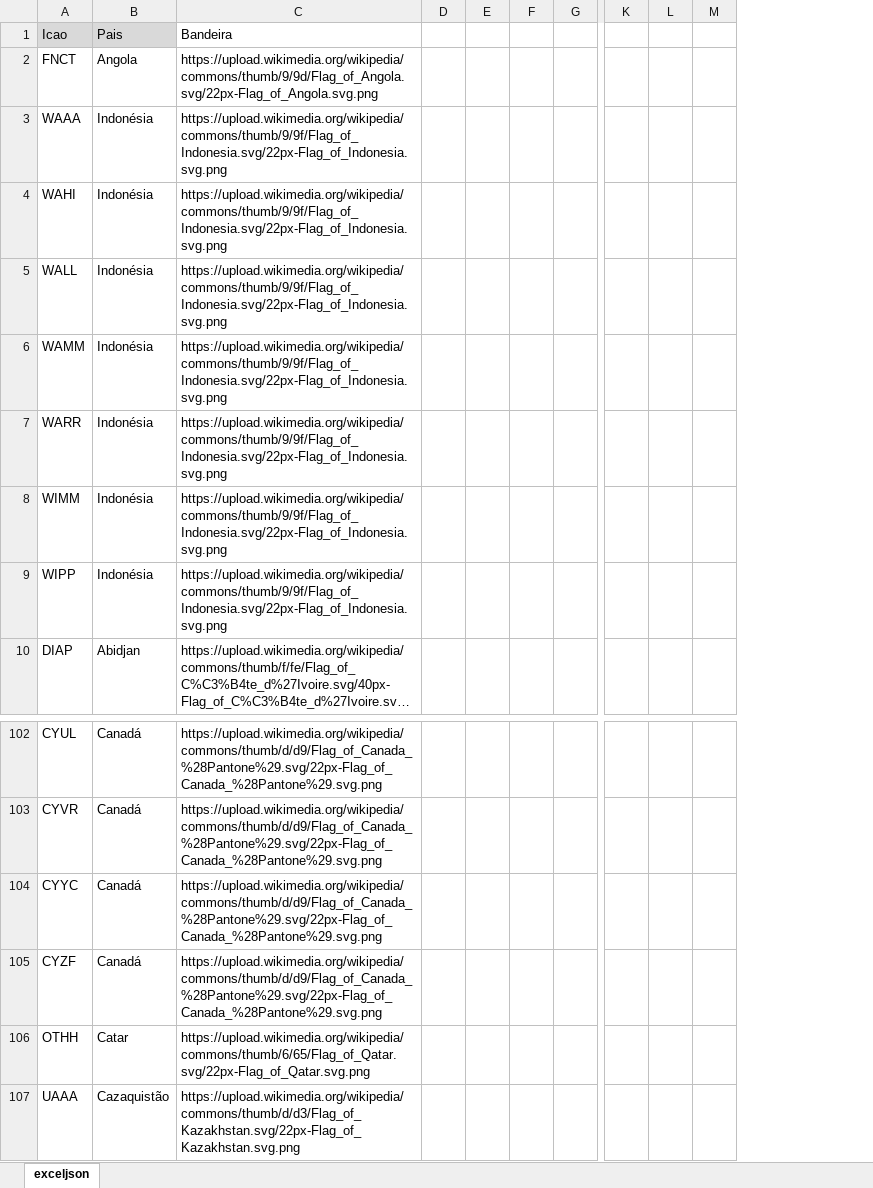
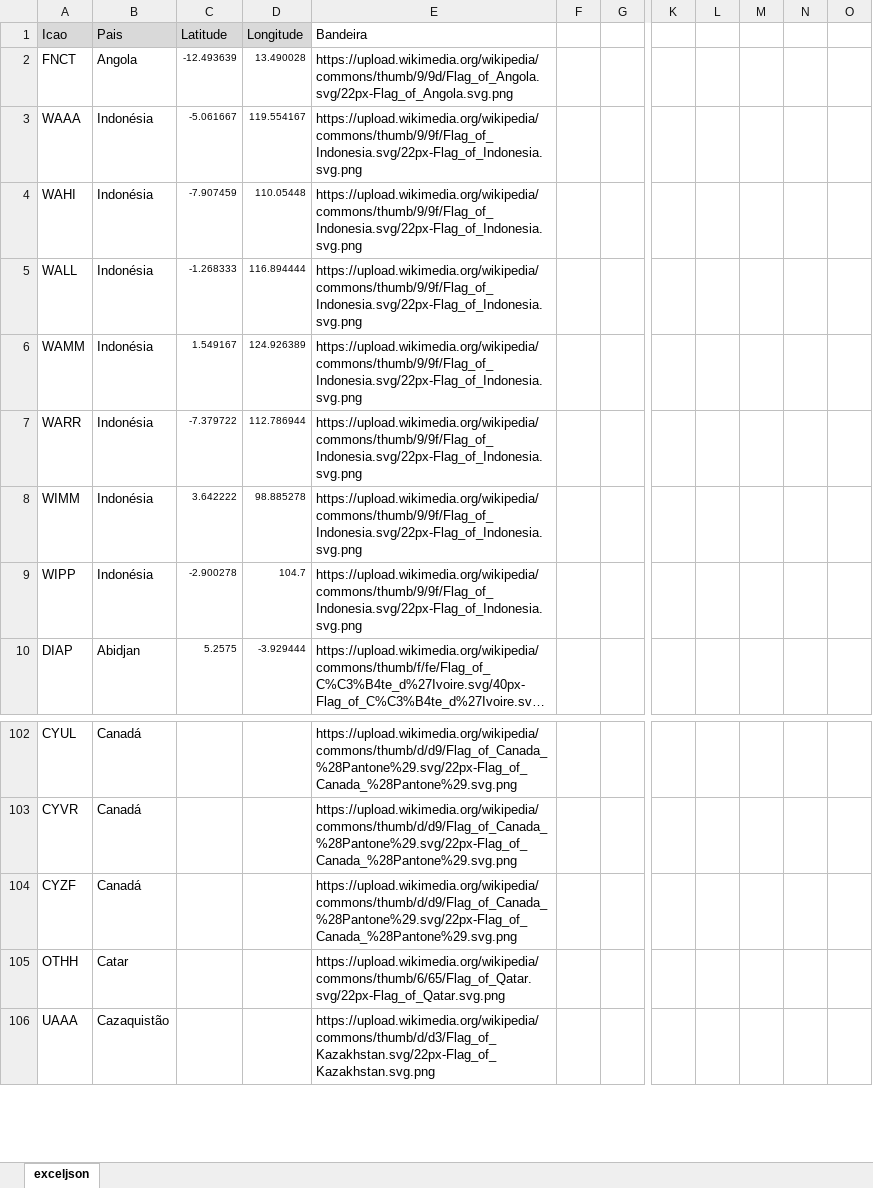
Before and after one commit to Dalmocabral/infinteflightaerobrasil_atc, an Excel workbook: icao.xlsx, sheet exceljson, drawn as a sheet; only a part is shown, gaps mark what is left out; long unchanged cells end in …; values as stored, in another font and other column widths than the file's, no borders; conditional formats not drawn; removed rows and columns are numbered as before the commit, all else as after; rows hold the shown columns only; the diff names each change by its address in the sheet, - before the commit and + after, or states it on an @@ line.

```diff
--- a/icao.xlsx (sheet exceljson)
+++ b/icao.xlsx (sheet exceljson)
+column C (Latitude), rows 2-10: -12.493639 | -5.061667 | -7.907459 | -1.268333 | 1.549167 | -7.379722 | 3.642222 | -2.900278 | 5.2575
+column D (Longitude), rows 2-10: 13.490028 | 119.554167 | 110.05448 | 116.894444 | 124.926389 | 112.786944 | 98.885278 | 104.7 | -3.929444
-column D, empty
-column E, empty
+column M, empty
+column N, empty
-row 104: CYYC | Canadá | https://upload.wikimedia.org/wikipedia/commons/thumb/d/d9/Flag_of_Canada_%28Pantone%29.svg/22px-Flag_of_Canada_%28Pantone%29.svg.png
```
Also changed, not shown: 1 other file.
